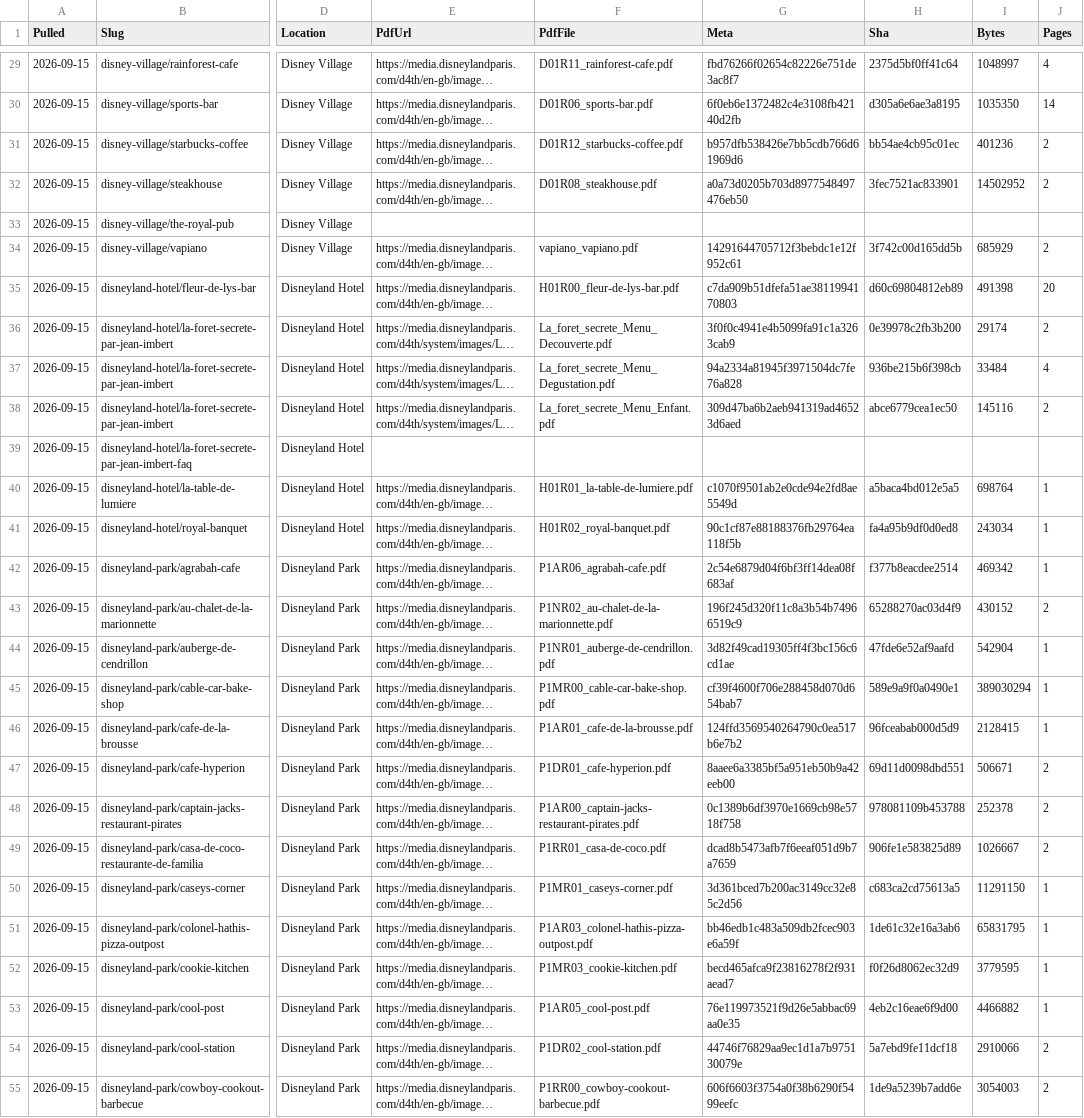
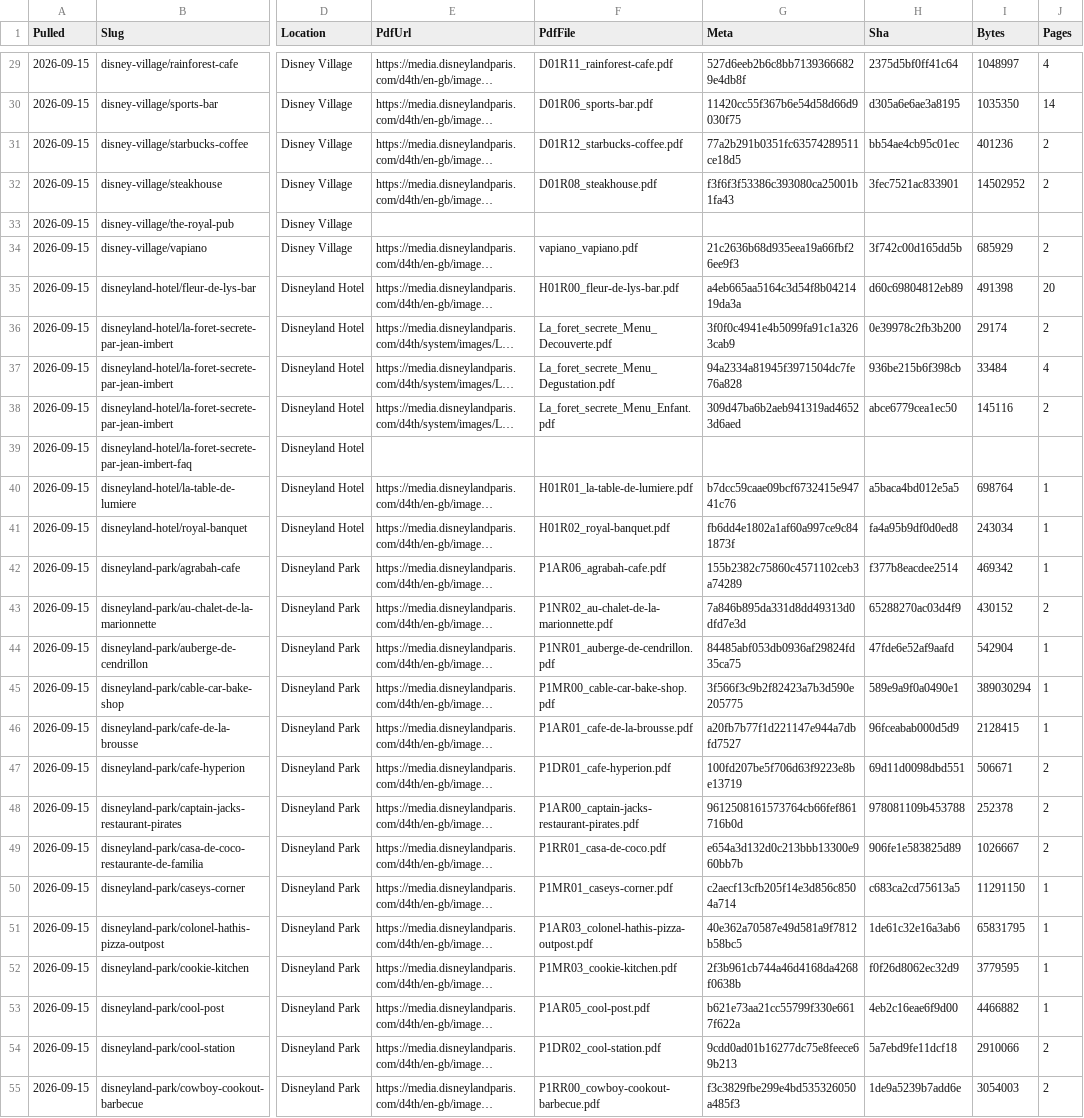
Before and after one commit to scoopdisney/paris-menu-watch, a CSV file: data/venues.csv, drawn as a sheet; only a part is shown, gaps mark what is left out; long unchanged cells end in …; the diff covers the shown part only; the diff names each change by its address in the sheet, - before the commit and + after, or states it on an @@ line.

```diff
--- a/data/venues.csv
+++ b/data/venues.csv
-G29 (Meta): fbd76266f02654c82226e751de3ac8f7
+G29 (Meta): 527d6eeb2b6c8bb71393666829e4db8f
-G30 (Meta): 6f0eb6e1372482c4e3108fb42140d2fb
+G30 (Meta): 11420cc55f367b6e54d58d66d9030f75
-G31 (Meta): b957dfb538426e7bb5cdb766d61969d6
+G31 (Meta): 77a2b291b0351fc63574289511ce18d5
-G32 (Meta): a0a73d0205b703d8977548497476eb50
+G32 (Meta): f3f6f3f53386c393080ca25001b1fa43
-G34 (Meta): 14291644705712f3bebdc1e12f952c61
+G34 (Meta): 21c2636b68d935eea19a66fbf26ee9f3
-G35 (Meta): c7da909b51dfefa51ae3811994170803
+G35 (Meta): a4eb665aa5164c3d54f8b0421419da3a
-G40 (Meta): c1070f9501ab2e0cde94e2fd8ae5549d
+G40 (Meta): b7dcc59caae09bcf6732415e94741c76
-G41 (Meta): 90c1cf87e88188376fb29764ea118f5b
+G41 (Meta): fb6dd4e1802a1af60a997ce9c841873f
-G42 (Meta): 2c54e6879d04f6bf3ff14dea08f683af
+G42 (Meta): 155b2382c75860c4571102ceb3a74289
-G43 (Meta): 196f245d320f11c8a3b54b74966519c9
+G43 (Meta): 7a846b895da331d8dd49313d0dfd7e3d
-G44 (Meta): 3d82f49cad19305ff4f3bc156c6cd1ae
+G44 (Meta): 84485abf053db0936af29824fd35ca75
-G45 (Meta): cf39f4600f706e288458d070d654bab7
+G45 (Meta): 3f566f3c9b2f82423a7b3d590e205775
-G46 (Meta): 124ffd3569540264790c0ea517b6e7b2
+G46 (Meta): a20fb7b77f1d221147e944a7dbfd7527
-G47 (Meta): 8aaee6a3385bf5a951eb50b9a42eeb00
+G47 (Meta): 100fd207be5f706d63f9223e8be13719
-G48 (Meta): 0c1389b6df3970e1669cb98e5718f758
+G48 (Meta): 9612508161573764cb66fef861716b0d
-G49 (Meta): dcad8b5473afb7f6eeaf051d9b7a7659
+G49 (Meta): e654a3d132d0c213bbb13300e960bb7b
-G50 (Meta): 3d361bced7b200ac3149cc32e85c2d56
+G50 (Meta): c2aecf13cfb205f14e3d856c8504a714
-G51 (Meta): bb46edb1c483a509db2fcec903e6a59f
+G51 (Meta): 40e362a70587e49d581a9f7812b58bc5
-G52 (Meta): becd465afca9f23816278f2f931aead7
+G52 (Meta): 2f3b961cb744a46d4168da4268f0638b
-G53 (Meta): 76e119973521f9d26e5abbac69aa0e35
+G53 (Meta): b621e73aa21cc55799f330e6617f622a
-G54 (Meta): 44746f76829aa9ec1d1a7b975130079e
+G54 (Meta): 9cdd0ad01b16277dc75e8feece69b213
-G55 (Meta): 606f6603f3754a0f38b6290f5499eefc
+G55 (Meta): f3c3829fbe299e4bd535326050a485f3
```
Also changed, not shown: 58 edited cells elsewhere in this file.
